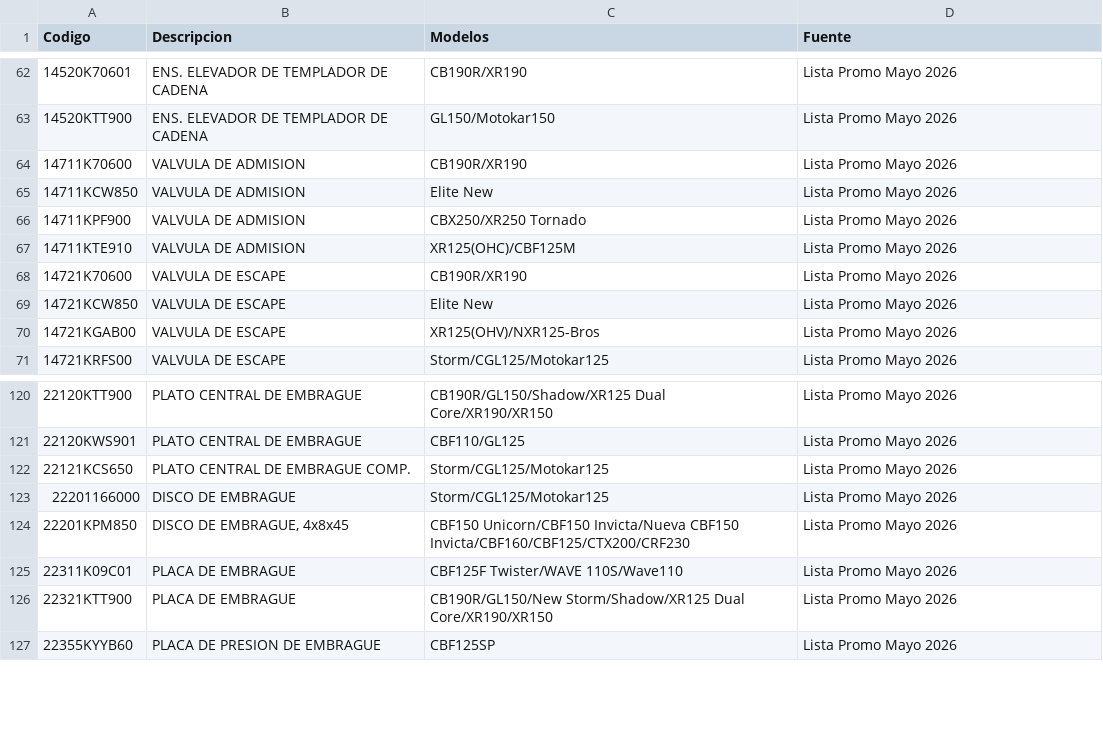
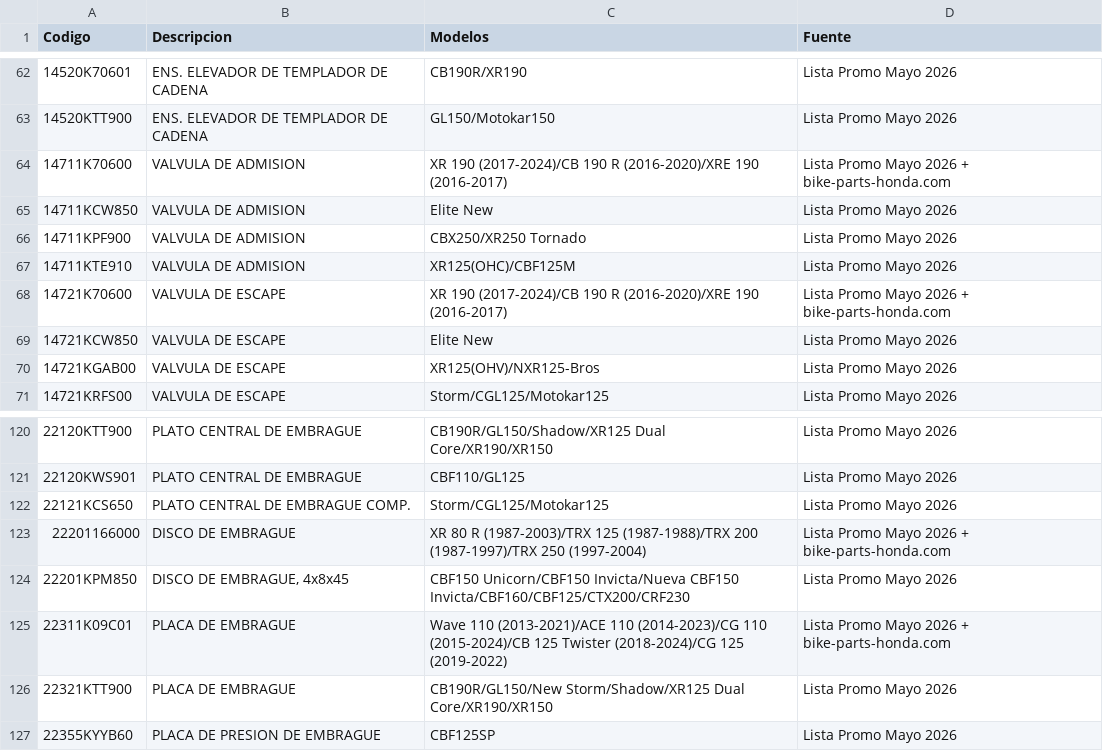
Before and after one commit to AndyRojas17/xr-pedidos-promo, a CSV file: data/repuestos.csv, drawn as a sheet; only a part is shown, gaps mark what is left out; the diff covers the shown part only.

Commit message:
Compatibilidades: ampliado 12 repuestos con modelos y años desde bike-parts-honda.com

```diff
--- a/data/repuestos.csv
+++ b/data/repuestos.csv
@@ -63,3 +63,3 @@ Codigo,Descripcion,Modelos,Fuente
 14520KTT900,ENS. ELEVADOR DE TEMPLADOR DE CADENA,GL150/Motokar150,Lista Promo Mayo 2026
-14711K70600,VALVULA DE ADMISION,CB190R/XR190,Lista Promo Mayo 2026
+14711K70600,VALVULA DE ADMISION,XR 190 (2017-2024)/CB 190 R (2016-2020)/XRE 190 (2016-2017),Lista Promo Mayo 2026 + bike-parts-honda.com
 14711KCW850,VALVULA DE ADMISION,Elite New,Lista Promo Mayo 2026
@@ -67,3 +67,3 @@ Codigo,Descripcion,Modelos,Fuente
 14711KTE910,VALVULA DE ADMISION,XR125(OHC)/CBF125M,Lista Promo Mayo 2026
-14721K70600,VALVULA DE ESCAPE,CB190R/XR190,Lista Promo Mayo 2026
+14721K70600,VALVULA DE ESCAPE,XR 190 (2017-2024)/CB 190 R (2016-2020)/XRE 190 (2016-2017),Lista Promo Mayo 2026 + bike-parts-honda.com
 14721KCW850,VALVULA DE ESCAPE,Elite New,Lista Promo Mayo 2026
@@ -122,5 +122,5 @@ Codigo,Descripcion,Modelos,Fuente
 22121KCS650,PLATO CENTRAL DE EMBRAGUE COMP.,Storm/CGL125/Motokar125,Lista Promo Mayo 2026
-22201166000,DISCO DE EMBRAGUE,Storm/CGL125/Motokar125,Lista Promo Mayo 2026
+22201166000,DISCO DE EMBRAGUE,XR 80 R (1987-2003)/TRX 125 (1987-1988)/TRX 200 (1987-1997)/TRX 250 (1997-2004),Lista Promo Mayo 2026 + bike-parts-honda.com
 22201KPM850,"DISCO DE EMBRAGUE, 4x8x45",CBF150 Unicorn/CBF150 Invicta/Nueva CBF150 Invicta/CBF160/CBF125/CTX200/CRF230,Lista Promo Mayo 2026
-22311K09C01,PLACA DE EMBRAGUE,CBF125F Twister/WAVE 110S/Wave110,Lista Promo Mayo 2026
+22311K09C01,PLACA DE EMBRAGUE,Wave 110 (2013-2021)/ACE 110 (2014-2023)/CG 110 (2015-2024)/CB 125 Twister (2018-2024)/CG 125 (2019-2022),Lista Promo Mayo 2026 + bike-parts-honda.com
 22321KTT900,PLACA DE EMBRAGUE,CB190R/GL150/New Storm/Shadow/XR125 Dual Core/XR190/XR150,Lista Promo Mayo 2026
```
Also changed, not shown: 26 edited cells elsewhere in this file.
